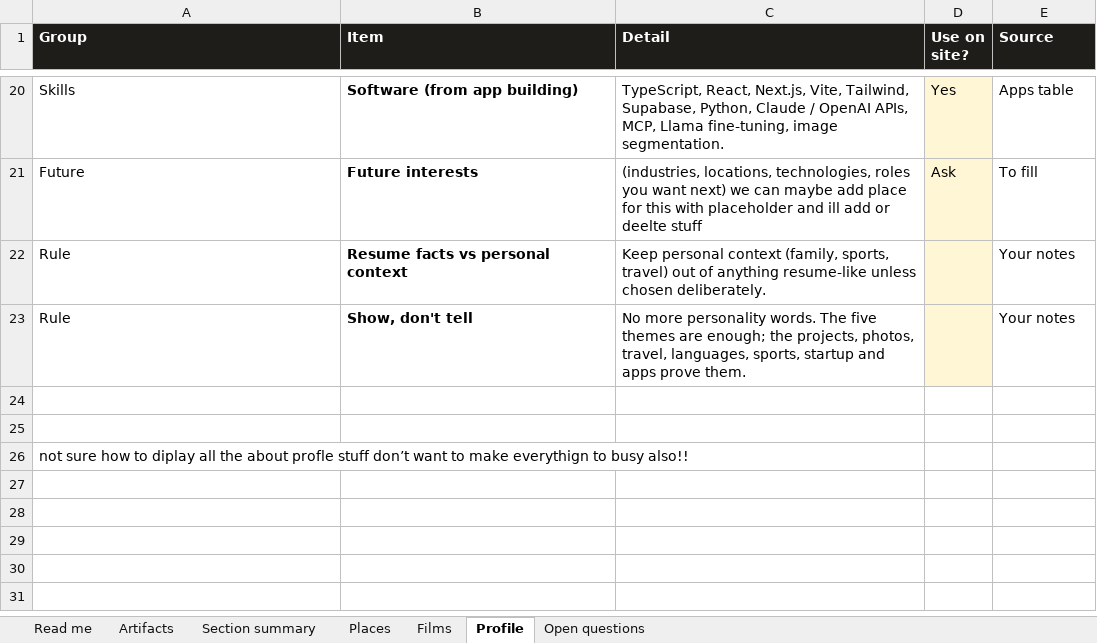
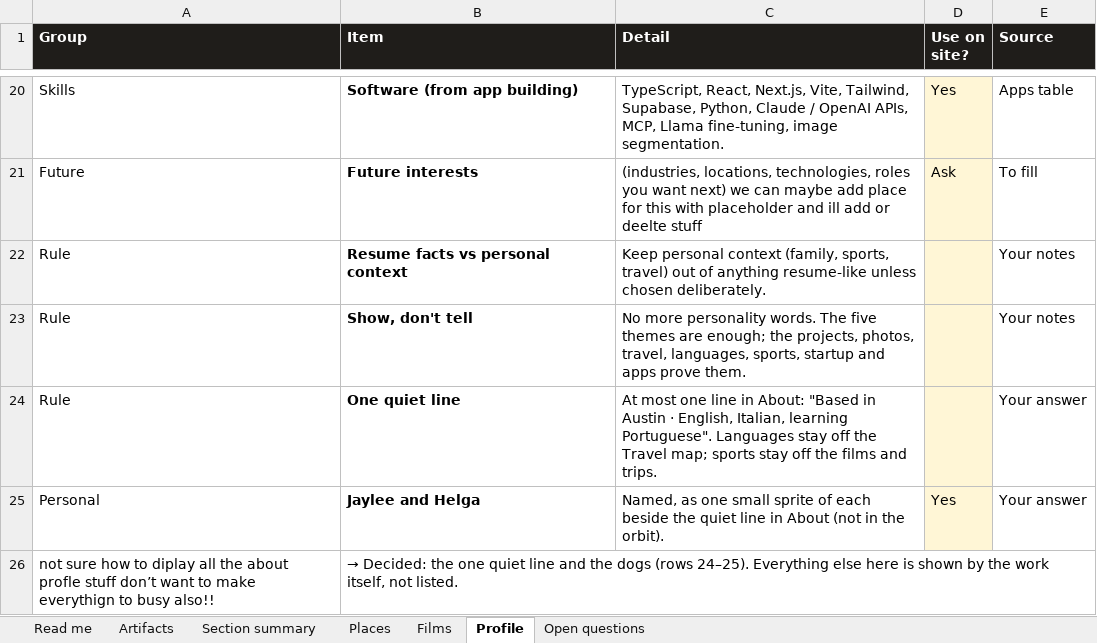
Before and after one commit to gsacco15/grantsacco, an Excel workbook: planning/site-artifacts.xlsx, sheet Profile, drawn as a sheet; only a part is shown, gaps mark what is left out; values as stored, in another font and other column widths than the file's, no borders; the diff names each change by its address in the sheet, - before the commit and + after, or states it on an @@ line.

```diff
--- a/planning/site-artifacts.xlsx (sheet Profile)
+++ b/planning/site-artifacts.xlsx (sheet Profile)
-row 24: (empty)
+row 24: Rule | One quiet line | At most one line in About: "Based in Austin · English, Italian, learning Portuguese". Languages stay off the Travel map; sports stay off the films and trips. |  | Your answer
-D24:D25 fill: none
+D24:D25 fill: #FFF6D6
-row 25: (empty)
+row 25: Personal | Jaylee and Helga | Named, as one small sprite of each beside the quiet line in About (not in the orbit). | Yes | Your answer
-B26 (Item): (empty)
+B26 (Item): → Decided: the one quiet line and the dogs (rows 24–25). Everything else here is shown by the work itself, not listed.
```
Also changed, not shown: sheet Places, sheet Open questions, sheet Read me, sheet Artifacts, 16 other files.
